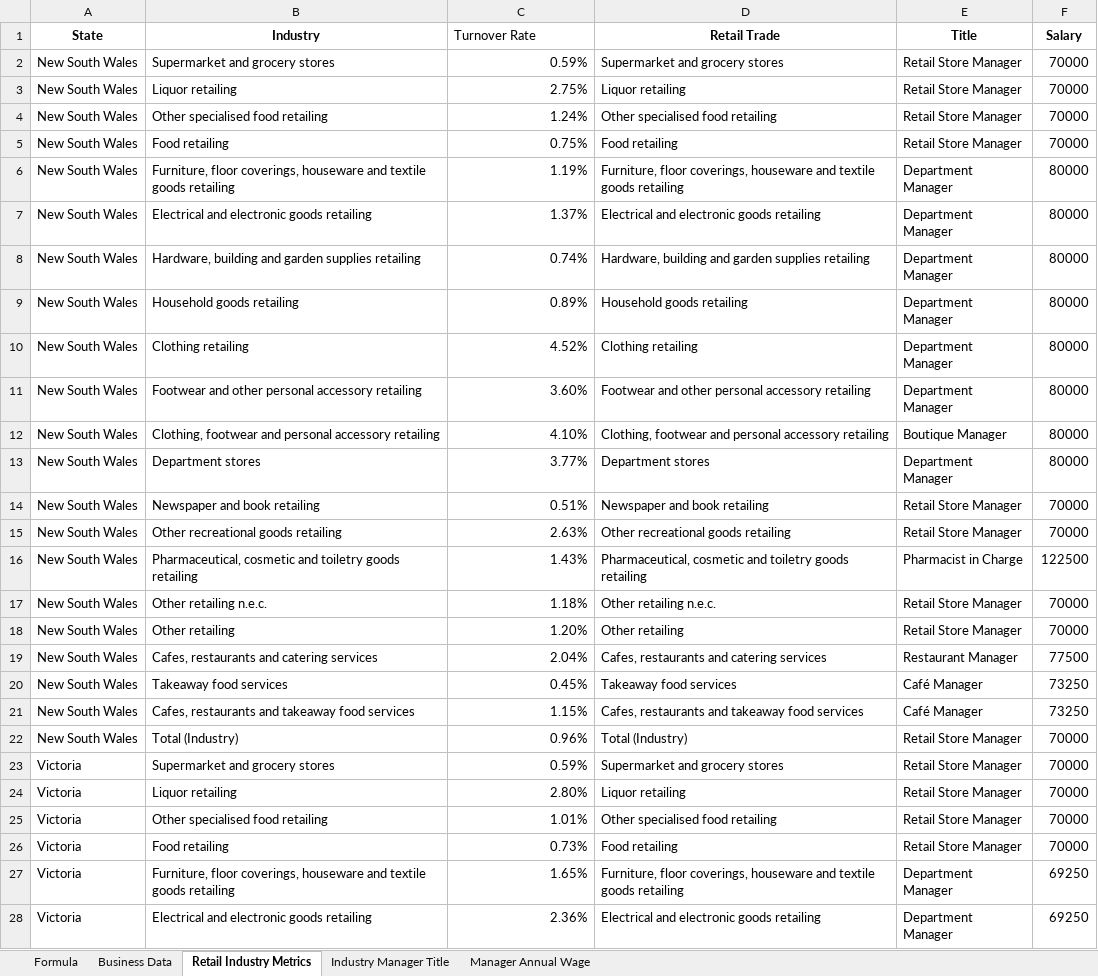
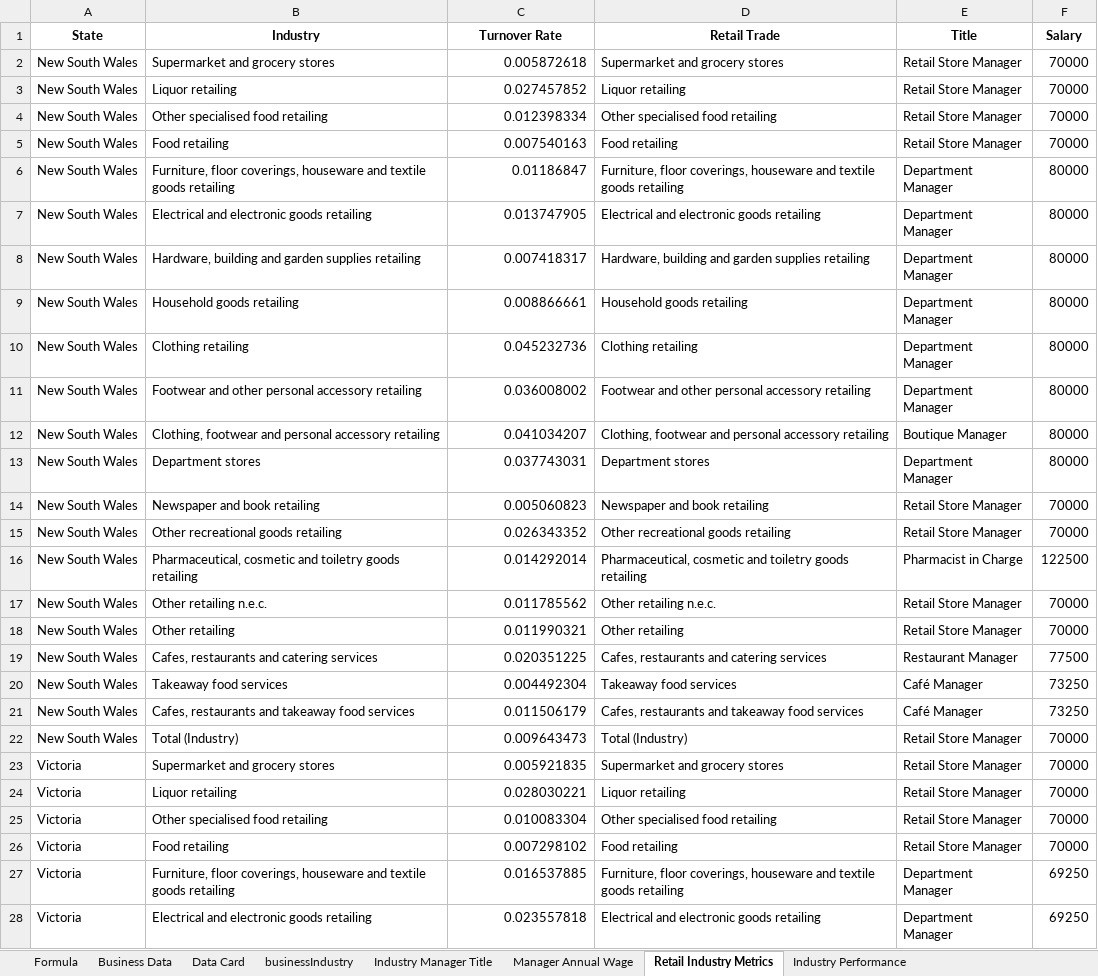
Before and after one commit to RonnyPNguyen/AnalyticsInsightMatters, an Excel workbook: engine/Formula Sheet.xlsx, sheet Retail Industry Metrics, drawn as a sheet; only a part is shown; values as stored, in another font and other column widths than the file's, no borders; the diff covers the shown part only; the diff names each change by its address in the sheet, - before the commit and + after, or states it on an @@ line.

```diff
--- a/engine/Formula Sheet.xlsx (sheet Retail Industry Metrics)
+++ b/engine/Formula Sheet.xlsx (sheet Retail Industry Metrics)
+sheet tab: Data Card
+sheet tab: businessIndustry
+sheet tab: Industry Performance
@@ sheet tab order changed: Formula | Business Data | Data Card | businessIndustry | Industry Manager Title | Manager Annual Wage | Retail Industry Metrics | Industry Performance @@
@@ C1 bold: off → on, alignment: left → center @@
-C2 (Turnover Rate): 0.59%
+C2 (Turnover Rate): 0.005872618
-C3 (Turnover Rate): 2.75%
+C3 (Turnover Rate): 0.027457852
-C4 (Turnover Rate): 1.24%
+C4 (Turnover Rate): 0.012398334
-C5 (Turnover Rate): 0.75%
+C5 (Turnover Rate): 0.007540163
-C6 (Turnover Rate): 1.19%
+C6 (Turnover Rate): 0.01186847
-C7 (Turnover Rate): 1.37%
+C7 (Turnover Rate): 0.013747905
-C8 (Turnover Rate): 0.74%
+C8 (Turnover Rate): 0.007418317
-C9 (Turnover Rate): 0.89%
+C9 (Turnover Rate): 0.008866661
-C10 (Turnover Rate): 4.52%
+C10 (Turnover Rate): 0.045232736
-C11 (Turnover Rate): 3.60%
+C11 (Turnover Rate): 0.036008002
-C12 (Turnover Rate): 4.10%
+C12 (Turnover Rate): 0.041034207
-C13 (Turnover Rate): 3.77%
+C13 (Turnover Rate): 0.037743031
-C14 (Turnover Rate): 0.51%
+C14 (Turnover Rate): 0.005060823
-C15 (Turnover Rate): 2.63%
+C15 (Turnover Rate): 0.026343352
-C16 (Turnover Rate): 1.43%
+C16 (Turnover Rate): 0.014292014
-C17 (Turnover Rate): 1.18%
+C17 (Turnover Rate): 0.011785562
-C18 (Turnover Rate): 1.20%
+C18 (Turnover Rate): 0.011990321
-C19 (Turnover Rate): 2.04%
+C19 (Turnover Rate): 0.020351225
-C20 (Turnover Rate): 0.45%
+C20 (Turnover Rate): 0.004492304
-C21 (Turnover Rate): 1.15%
+C21 (Turnover Rate): 0.011506179
-C22 (Turnover Rate): 0.96%
+C22 (Turnover Rate): 0.009643473
-C23 (Turnover Rate): 0.59%
+C23 (Turnover Rate): 0.005921835
-C24 (Turnover Rate): 2.80%
+C24 (Turnover Rate): 0.028030221
-C25 (Turnover Rate): 1.01%
+C25 (Turnover Rate): 0.010083304
-C26 (Turnover Rate): 0.73%
+C26 (Turnover Rate): 0.007298102
-C27 (Turnover Rate): 1.65%
+C27 (Turnover Rate): 0.016537885
-C28 (Turnover Rate): 2.36%
+C28 (Turnover Rate): 0.023557818
```
Also changed, not shown: 156 edited cells elsewhere in this sheet, sheet Formula, sheet Business Data, formulas that keep their value, 23 other files.
